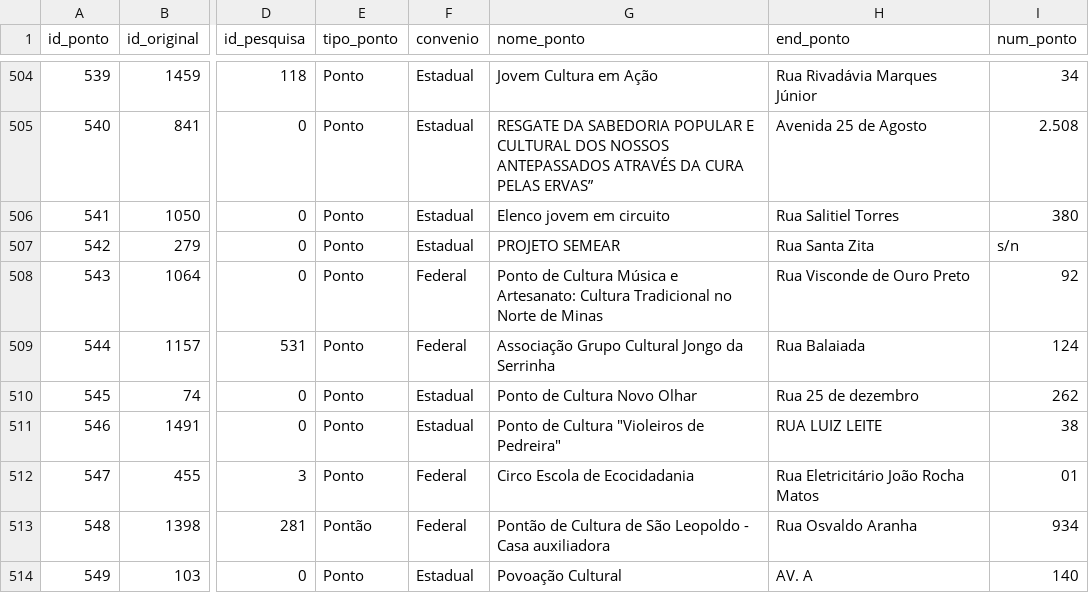
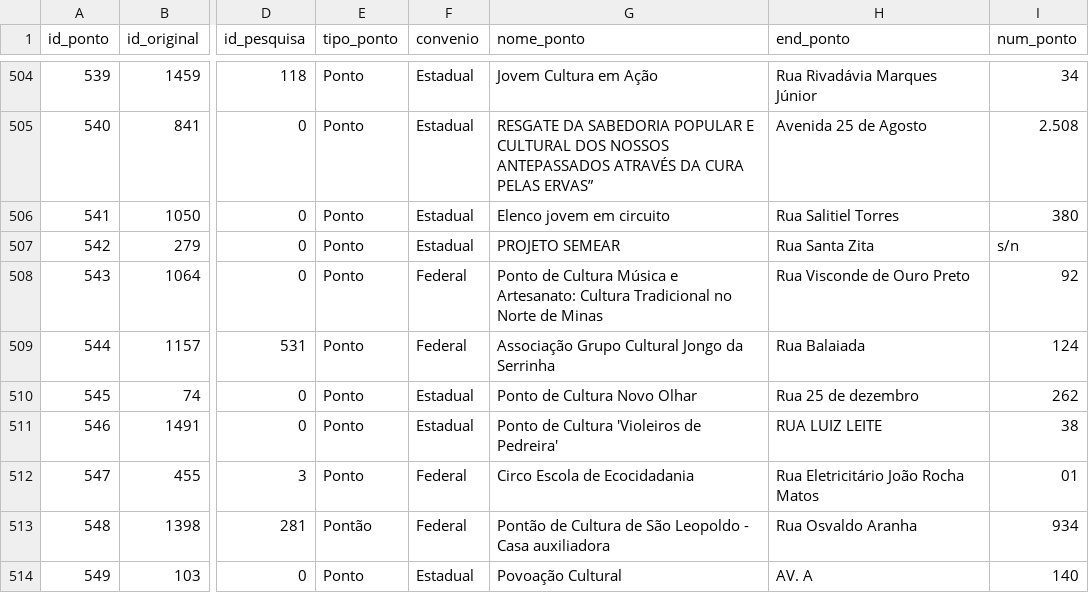
Before and after one commit to rogerhil/cdpc, a CSV file: scripts/pontos_teia2010.csv, drawn as a sheet; only a part is shown, gaps mark what is left out; the diff names each change by its address in the sheet, - before the commit and + after, or states it on an @@ line.

Commit message:
Arrumando um problema com aspas no arquivo csv dos pontos da teia

```diff
--- a/scripts/pontos_teia2010.csv
+++ b/scripts/pontos_teia2010.csv
-G511 (nome_ponto): Ponto de Cultura "Violeiros de Pedreira"
+G511 (nome_ponto): Ponto de Cultura 'Violeiros de Pedreira'
```
